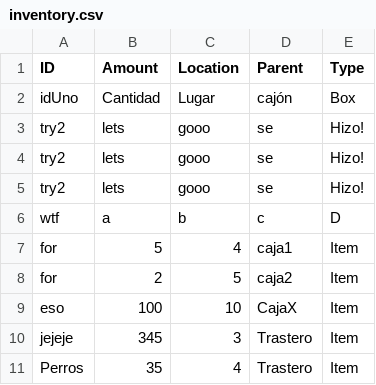
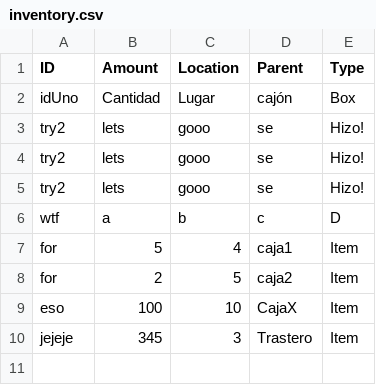
Before and after one commit to NadalBQ/inventory_management_app, a CSV file: static/csvs/inventory.csv, drawn as a sheet; the diff names each change by its address in the sheet, - before the commit and + after, or states it on an @@ line.

Commit message:
Updating CSV content

```diff
--- a/static/csvs/inventory.csv
+++ b/static/csvs/inventory.csv
-row 11: Perros | 35 | 4 | Trastero | Item
```
